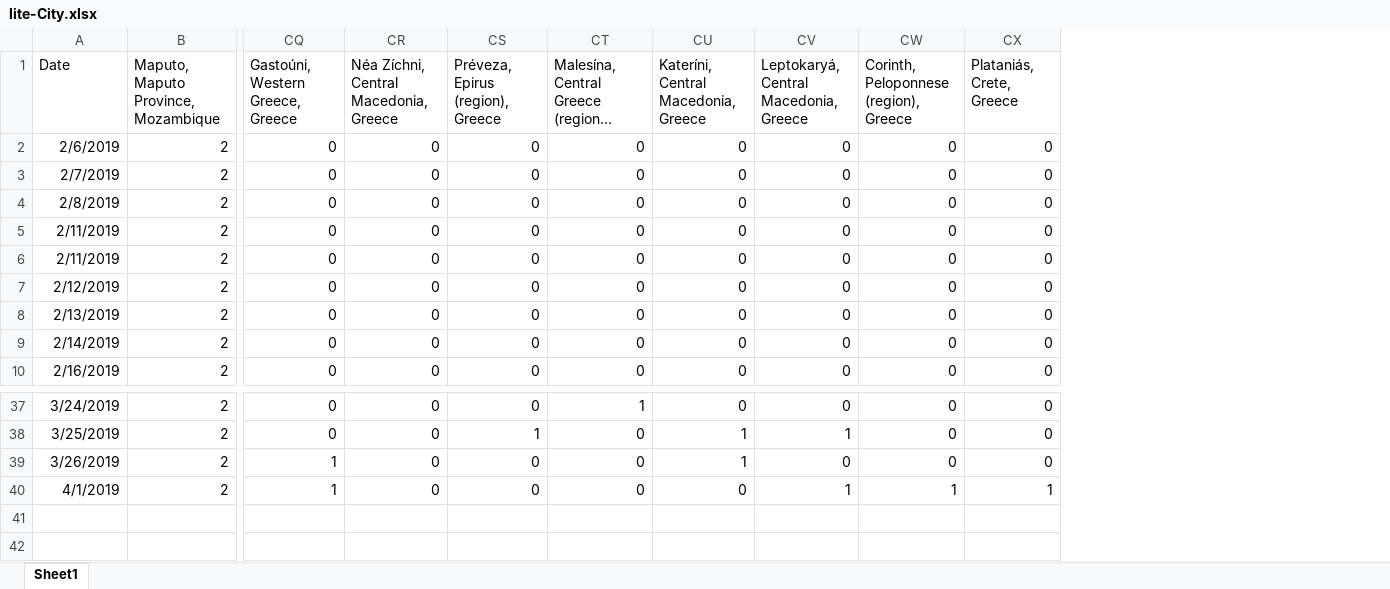
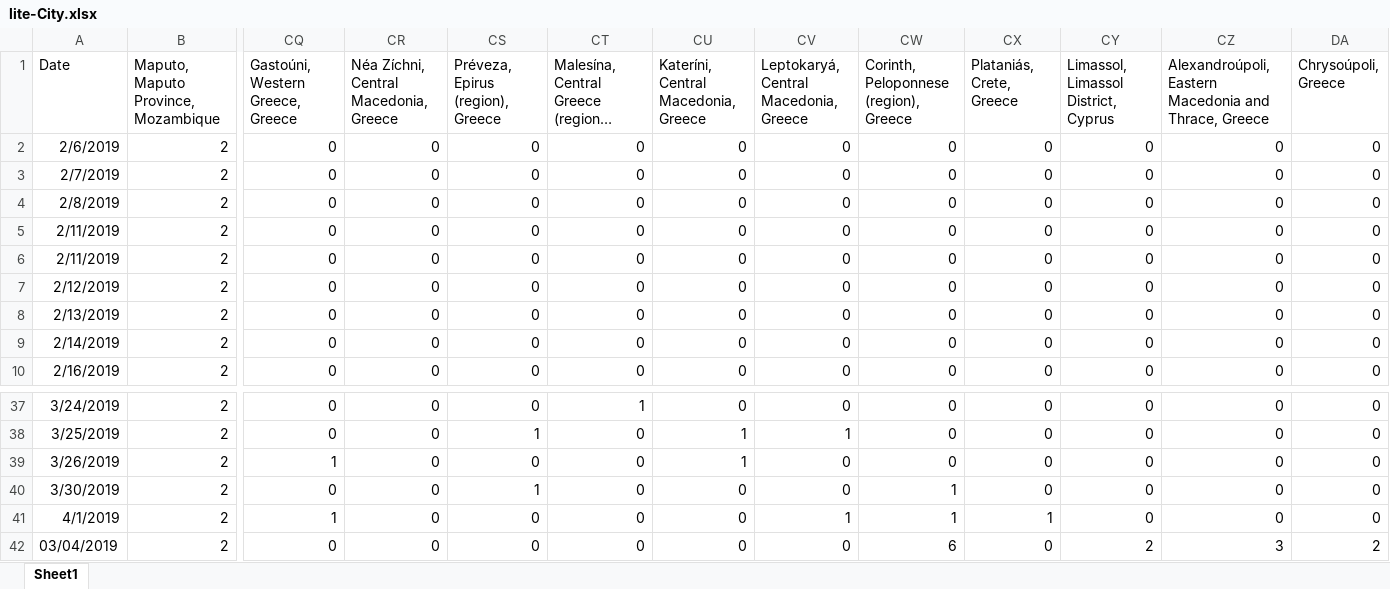
Before and after one commit to gioandreou/thesis-auth, an Excel workbook: excels/lite/lite-City.xlsx, sheet Sheet1, drawn as a sheet; only a part is shown, gaps mark what is left out; long unchanged cells end in …; values as stored, in another font and other column widths than the file's, no borders; rows hold the shown columns only; the diff names each change by its address in the sheet, - before the commit and + after, or states it on an @@ line.

Commit message:
5/4 excels

```diff
--- a/excels/lite/lite-City.xlsx (sheet Sheet1)
+++ b/excels/lite/lite-City.xlsx (sheet Sheet1)
+column CY, rows 1-10: Limassol, Limassol District, Cyprus | 0 | 0 | 0 | 0 | 0 | 0 | 0 | 0 | 0; rows 37-39: all 0; row 41: 0
+column CZ, rows 1-10: Alexandroúpoli, Eastern Macedonia and Thrace, Greece | 0 | 0 | 0 | 0 | 0 | 0 | 0 | 0 | 0; rows 37-39: all 0; row 41: 0
+column DA (Chrysoúpoli, Greece), rows 2-10: all 0; rows 37-39: all 0; row 41: 0
+row 40: 3/30/2019 | 2 | 0 | 0 | 1 | 0 | 0 | 0 | 1 | 0 | 0 | 0 | 0
+row 42: 03/04/2019 | 2 | 0 | 0 | 0 | 0 | 0 | 0 | 6 | 0 | 2 | 3 | 2
```
Also changed, not shown: excels/lite/lite-Ages-Gender.xlsx, excels/lite/lite-Country.xlsx, 7 other files.
